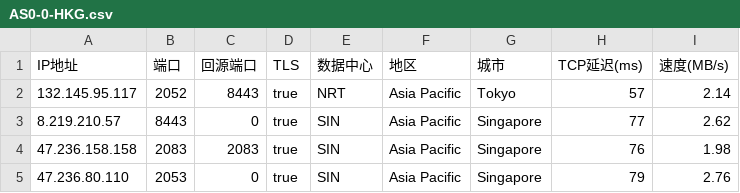
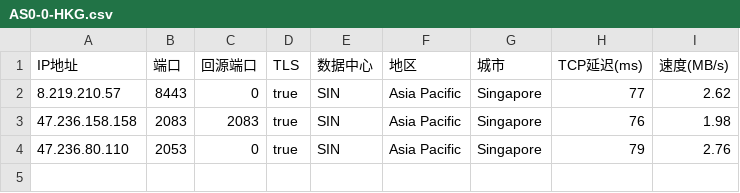
Before and after one commit to luya01/dyq, a CSV file: AS0-0-HKG.csv, drawn as a sheet; the diff names each change by its address in the sheet, - before the commit and + after, or states it on an @@ line.

Commit message:
Update AS0-0-HKG.csv

```diff
--- a/AS0-0-HKG.csv
+++ b/AS0-0-HKG.csv
-row 2: 132.145.95.117 | 2052 | 8443 | true | NRT | Asia Pacific | Tokyo | 57 | 2.14
```
